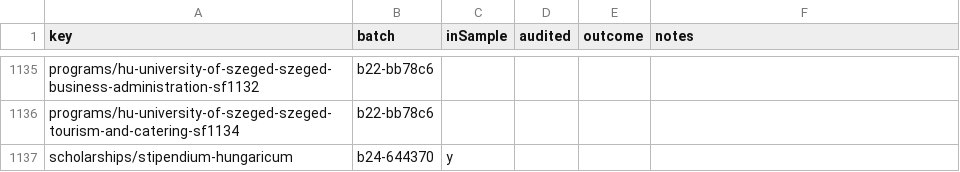
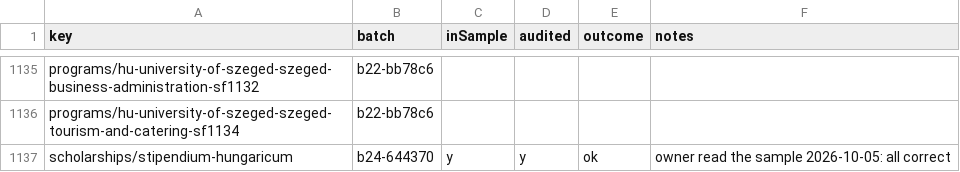
Before and after one commit to negexx/jisr, a CSV file: data-staging/AUDIT.csv, drawn as a sheet; only a part is shown, gaps mark what is left out.

```diff
--- a/data-staging/AUDIT.csv
+++ b/data-staging/AUDIT.csv
@@ -1136,2 +1136,2 @@ programs/hu-university-of-szeged-szeged-business-administration-sf1132,b22-bb78c
 programs/hu-university-of-szeged-szeged-tourism-and-catering-sf1134,b22-bb78c6,,,,
-scholarships/stipendium-hungaricum,b24-644370,y,,,
+scholarships/stipendium-hungaricum,b24-644370,y,y,ok,owner read the sample 2026-10-05: all correct
```
Also changed, not shown: 17 other files.
